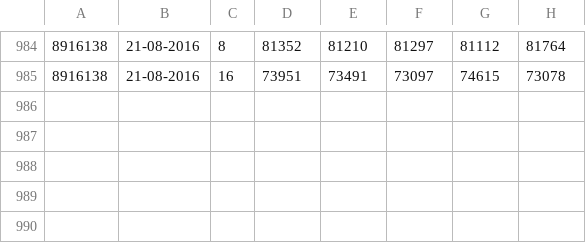
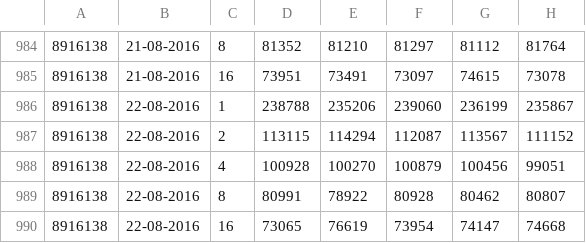
Before and after one commit to jayaajay/hpx-results, a CSV file: cutter_qib0/guppie_mpi_pgas_tbb.csv, drawn as a sheet; only a part is shown, gaps mark what is left out; the diff names each change by its address in the sheet, - before the commit and + after, or states it on an @@ line.

Commit message:
generated files on Mon Aug 22 09:52:33 EDT 2016 for cutter_qib0

```diff
--- a/cutter_qib0/guppie_mpi_pgas_tbb.csv
+++ b/cutter_qib0/guppie_mpi_pgas_tbb.csv
+row 986: 8916138 | 22-08-2016 | 1 | 238788 | 235206 | 239060 | 236199 | 235867
+row 987: 8916138 | 22-08-2016 | 2 | 113115 | 114294 | 112087 | 113567 | 111152
+row 988: 8916138 | 22-08-2016 | 4 | 100928 | 100270 | 100879 | 100456 | 99051
+row 989: 8916138 | 22-08-2016 | 8 | 80991 | 78922 | 80928 | 80462 | 80807
+row 990: 8916138 | 22-08-2016 | 16 | 73065 | 76619 | 73954 | 74147 | 74668
```
